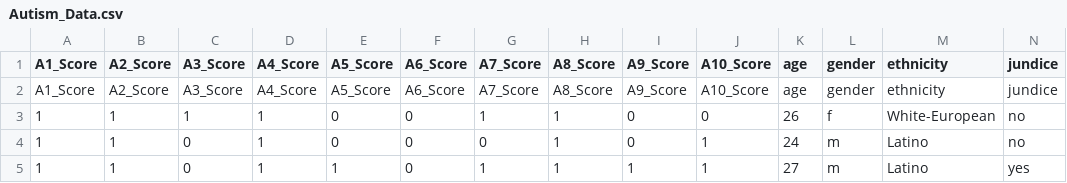
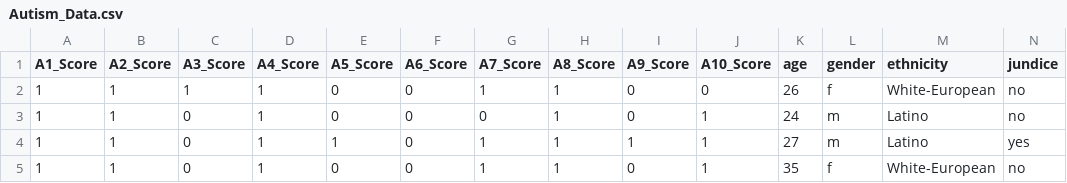
Before and after one commit to YounesBensafia/apriori-qos-asd, a CSV file: Autism_Data.csv, drawn as a sheet; only a part is shown; the shorter side is filled out with more unchanged rows; rows hold the shown columns only; the diff names each change by its address in the sheet, - before the commit and + after, or states it on an @@ line.

```diff
--- a/Autism_Data.csv
+++ b/Autism_Data.csv
-row 2: A1_Score | A2_Score | A3_Score | A4_Score | A5_Score | A6_Score | A7_Score | A8_Score | A9_Score | A10_Score | age | gender | ethnicity | jundice
```
Also changed, not shown: 5 other files.
